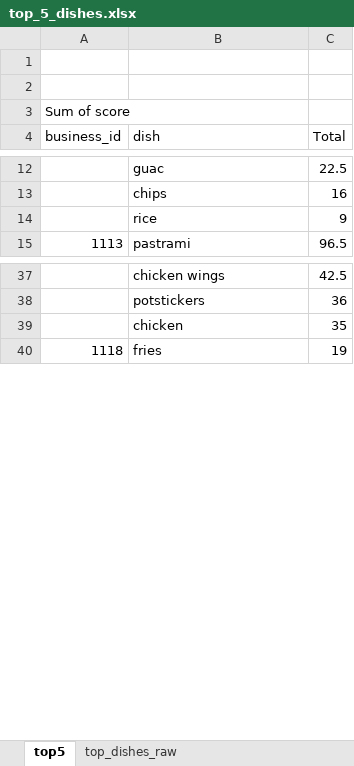
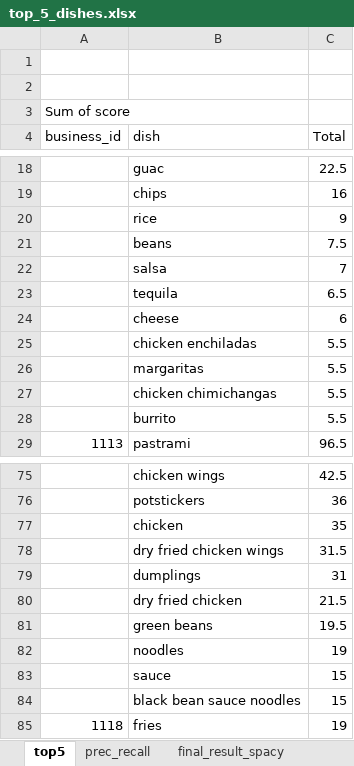
Before and after one commit to aish-anand/word2mouth, an Excel workbook: top_5_dishes.xlsx, sheet top5, drawn as a sheet; only a part is shown, gaps mark what is left out; values as stored, in another font and other column widths than the file's, no borders; the diff covers the shown part only; the diff names each change by its address in the sheet, - before the commit and + after, or states it on an @@ line.

```diff
--- a/top_5_dishes.xlsx (sheet top5)
+++ b/top_5_dishes.xlsx (sheet top5)
+sheet tab: prec_recall
+sheet tab: final_result_spacy
+row 21:  | beans | 7.5
+row 22:  | salsa | 7
+row 23:  | tequila | 6.5
+row 24:  | cheese | 6
+row 25:  | chicken enchiladas | 5.5
+row 26:  | margaritas | 5.5
+row 27:  | chicken chimichangas | 5.5
+row 28:  | burrito | 5.5
+row 78:  | dry fried chicken wings | 31.5
+row 79:  | dumplings | 31
+row 80:  | dry fried chicken | 21.5
+row 81:  | green beans | 19.5
+row 82:  | noodles | 19
+row 83:  | sauce | 15
+row 84:  | black bean sauce noodles | 15
```
Also changed, not shown: 108 added rows, 3 moved rows, 1 edited cell and row numbers in column A elsewhere in this sheet, 3 other files.
